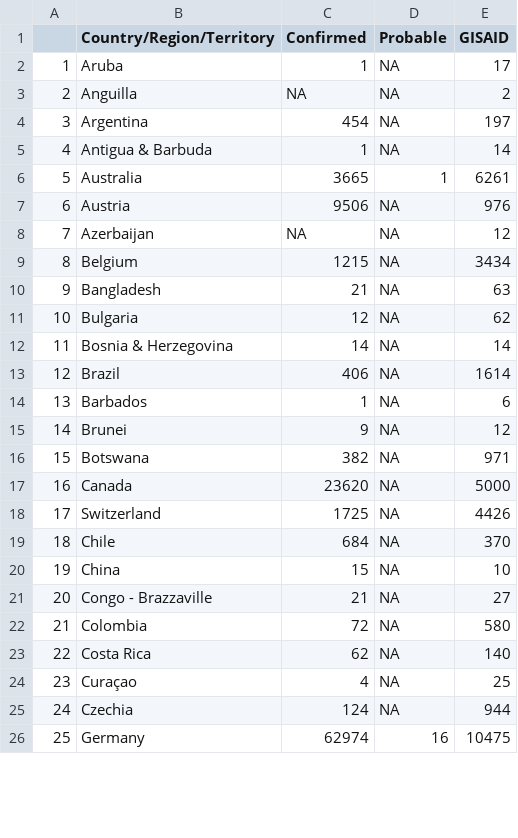
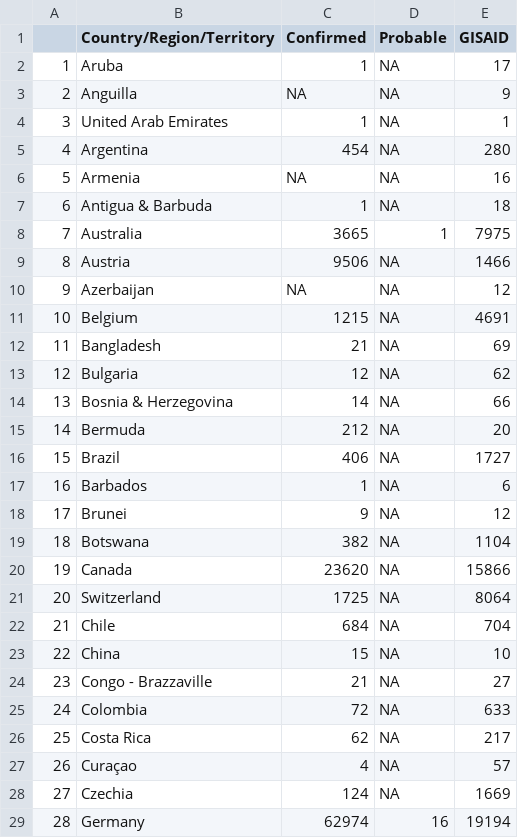
Before and after one commit to PandemicPreventionInstitute/ppi-output, a CSV file: daily-sitrep/omicron_seq.csv, drawn as a sheet; only a part is shown; addresses are those after the commit; the diff covers the shown part only; the diff names each change by its address in the sheet, - before the commit and + after, or states it on an @@ line.

```diff
--- a/daily-sitrep/omicron_seq.csv
+++ b/daily-sitrep/omicron_seq.csv
-E3 (GISAID): 2
+E3 (GISAID): 9
+row 4: 3 | United Arab Emirates | 1 | NA | 1
@@ column A renumbered between rows 5 and 162 @@
-E5 (GISAID): 197
+E5 (GISAID): 280
+row 6: 5 | Armenia | NA | NA | 16
-E7 (GISAID): 14
+E7 (GISAID): 18
-E8 (GISAID): 6261
+E8 (GISAID): 7975
-E9 (GISAID): 976
+E9 (GISAID): 1466
-E11 (GISAID): 3434
+E11 (GISAID): 4691
-E12 (GISAID): 63
+E12 (GISAID): 69
-E14 (GISAID): 14
+E14 (GISAID): 66
+row 15: 14 | Bermuda | 212 | NA | 20
-E16 (GISAID): 1614
+E16 (GISAID): 1727
-E19 (GISAID): 971
+E19 (GISAID): 1104
-E20 (GISAID): 5000
+E20 (GISAID): 15866
-E21 (GISAID): 4426
+E21 (GISAID): 8064
-E22 (GISAID): 370
+E22 (GISAID): 704
-E25 (GISAID): 580
+E25 (GISAID): 633
-E26 (GISAID): 140
+E26 (GISAID): 217
-E27 (GISAID): 25
+E27 (GISAID): 57
-E28 (GISAID): 944
+E28 (GISAID): 1669
-E29 (GISAID): 10475
+E29 (GISAID): 19194
```
Also changed, not shown: 7 added rows, 8 removed rows and 55 edited cells elsewhere in this file, daily-sitrep/topline_df_weekly.csv, 2 other files.
